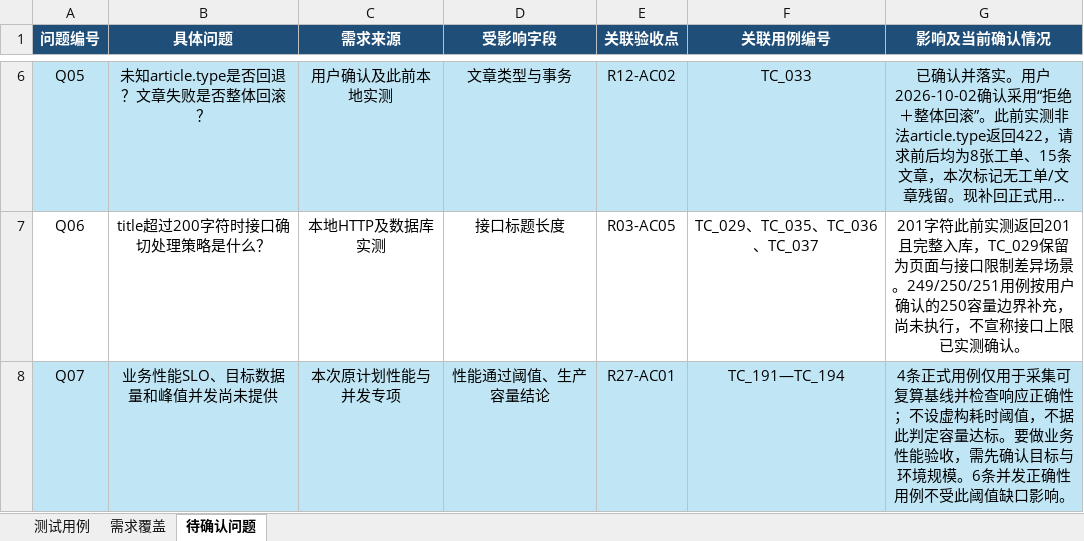
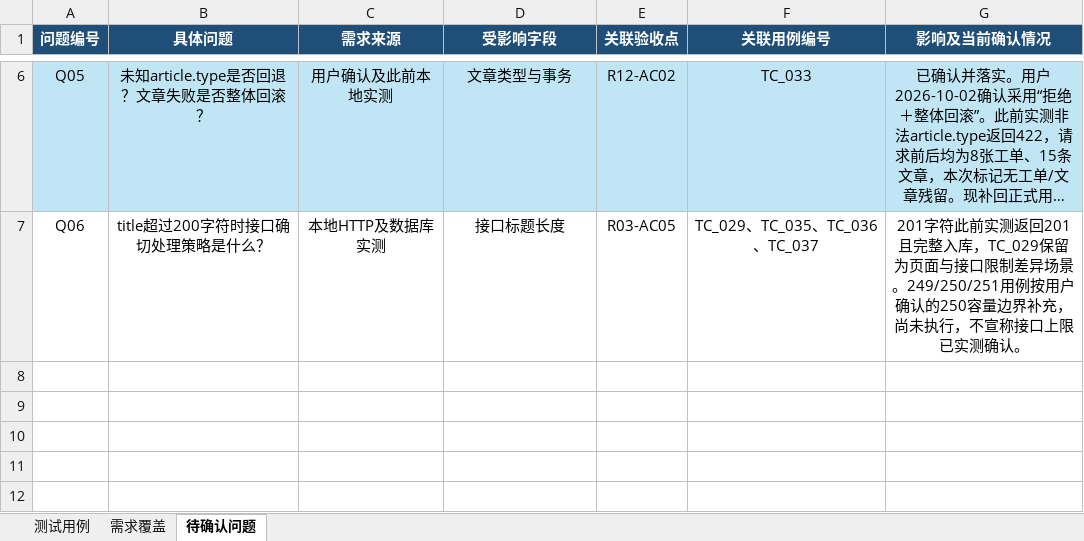
Before and after one commit to gaowyuae/test-zammad-api, an Excel workbook: docs/Zammad_工单创建测试用例.xlsx, sheet 待确认问题, drawn as a sheet; only a part is shown, gaps mark what is left out; long unchanged cells end in …; values as stored, in another font and other column widths than the file's, no borders; conditional formats and table styles not drawn; the diff names each change by its address in the sheet, - before the commit and + after, or states it on an @@ line.

```diff
--- a/docs/Zammad_工单创建测试用例.xlsx (sheet 待确认问题)
+++ b/docs/Zammad_工单创建测试用例.xlsx (sheet 待确认问题)
-row 8: Q07 | 业务性能SLO、目标数据量和峰值并发尚未提供 | 本次原计划性能与并发专项 | 性能通过阈值、生产容量结论 | R27-AC01 | TC_191—TC_194 | 4条正式用例仅用于采集可复算基线并检查响应正确性；不设虚构耗时阈值，不据此判定容量达标。要做业务性能验收，需先确认目标与环境规模。6条并发正确性用例不受此阈值缺口影响。
```
Also changed, not shown: sheet 测试用例, sheet 需求覆盖.
